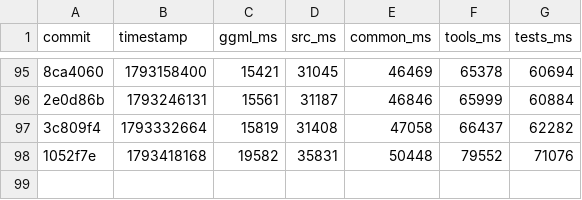
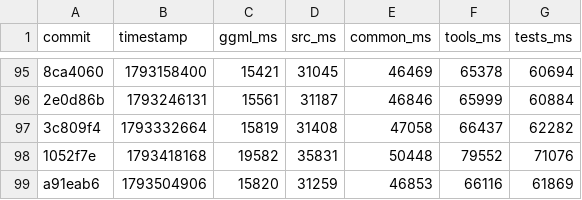
Before and after one commit to ggml-org/llama.cpp-dev, a CSV file: compile-times.csv, drawn as a sheet; only a part is shown, gaps mark what is left out; the diff names each change by its address in the sheet, - before the commit and + after, or states it on an @@ line.

```diff
--- a/compile-times.csv
+++ b/compile-times.csv
+row 99: a91eab6 | 1793504906 | 15820 | 31259 | 46853 | 66116 | 61869
```
Also changed, not shown: 2 other files.
